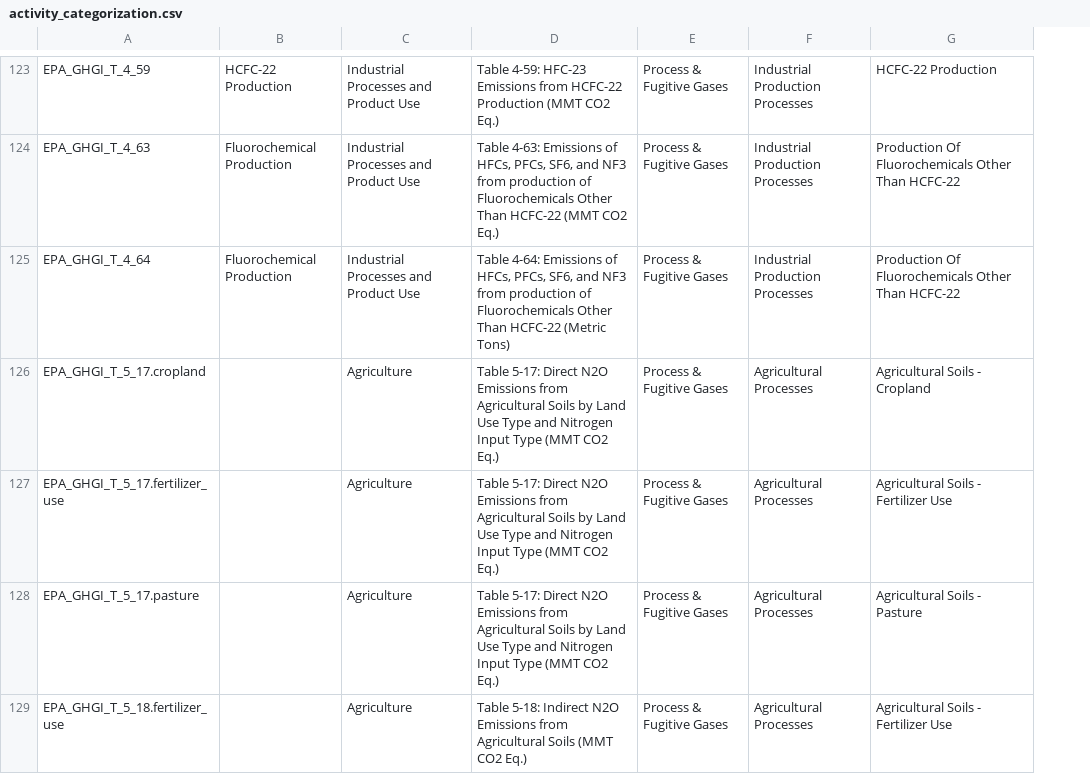
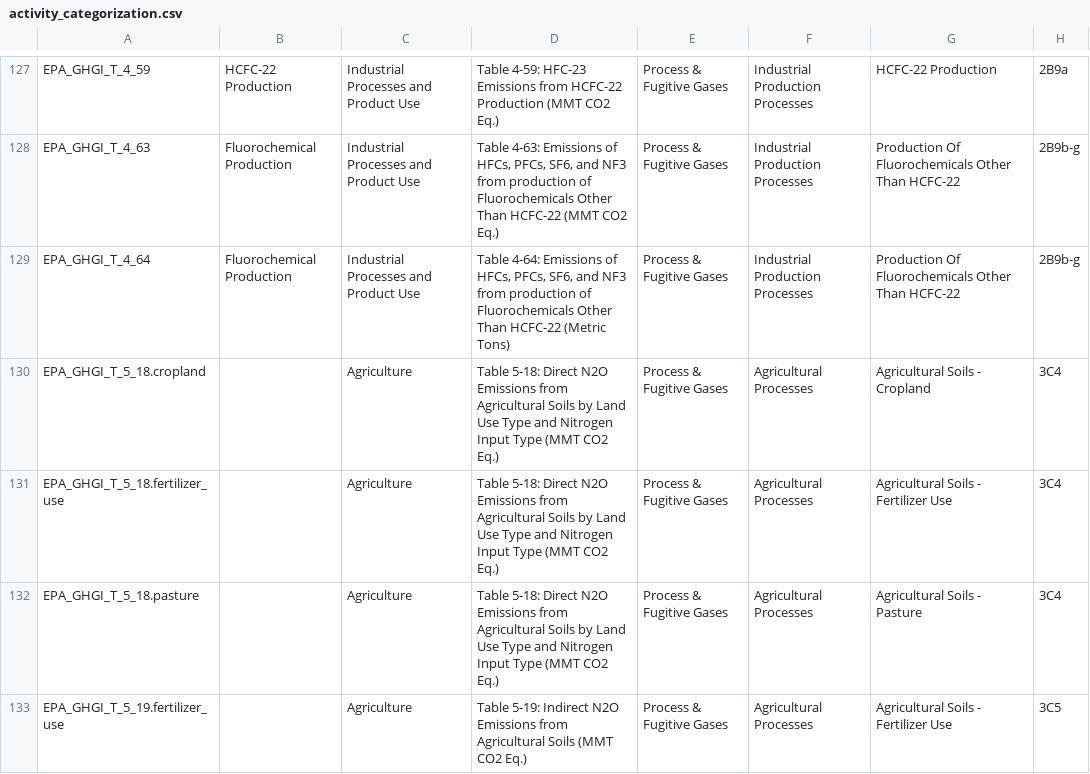
Before and after one commit to DecarbNexus/useeio_ghg_sources_disaggregation, a CSV file: data/SEF_v1.4.0/activity_categorization.csv, drawn as a sheet; only a part is shown, gaps mark what is left out; addresses are those after the commit; the diff covers the shown part only; the diff names each change by its address in the sheet, - before the commit and + after, or states it on an @@ line.

```diff
--- a/data/SEF_v1.4.0/activity_categorization.csv
+++ b/data/SEF_v1.4.0/activity_categorization.csv
+column H, rows 127-133: 2B9a | 2B9b-g | 2B9b-g | 3C4 | 3C4 | 3C4 | 3C5
-A130: EPA_GHGI_T_5_17.cropland
+A130: EPA_GHGI_T_5_18.cropland
-D130:D132: Table 5-17: Direct N2O…
+D130:D132: Table 5-18: Direct N2O…
-A131: EPA_GHGI_T_5_17.fertilizer_use
+A131: EPA_GHGI_T_5_18.fertilizer_use
-A132: EPA_GHGI_T_5_17.pasture
+A132: EPA_GHGI_T_5_18.pasture
-A133: EPA_GHGI_T_5_18.fertilizer_use
+A133: EPA_GHGI_T_5_19.fertilizer_use
-D133: Table 5-18: Indirect N2O…
+D133: Table 5-19: Indirect N2O…
```
Also changed, not shown: 4 added rows and 116 edited cells elsewhere in this file, data/flowable_categorization.csv, 10 other files.
